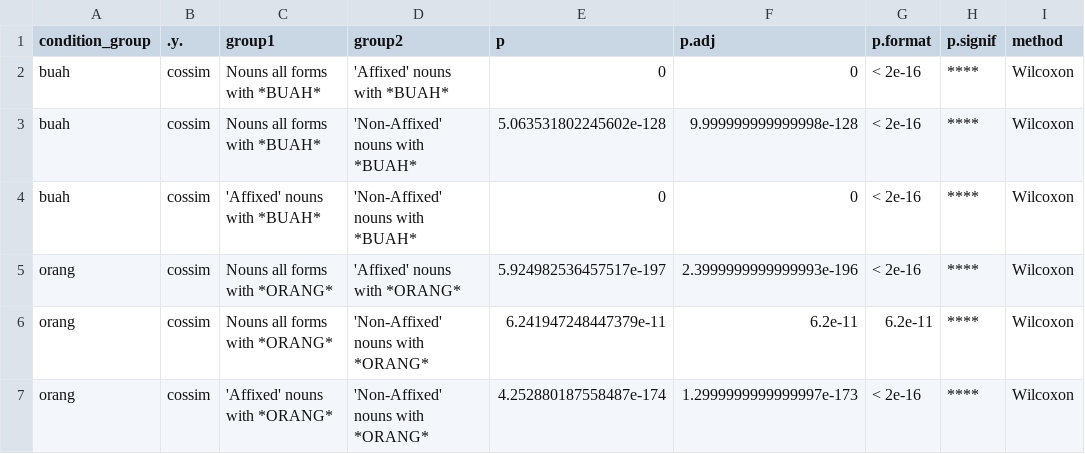
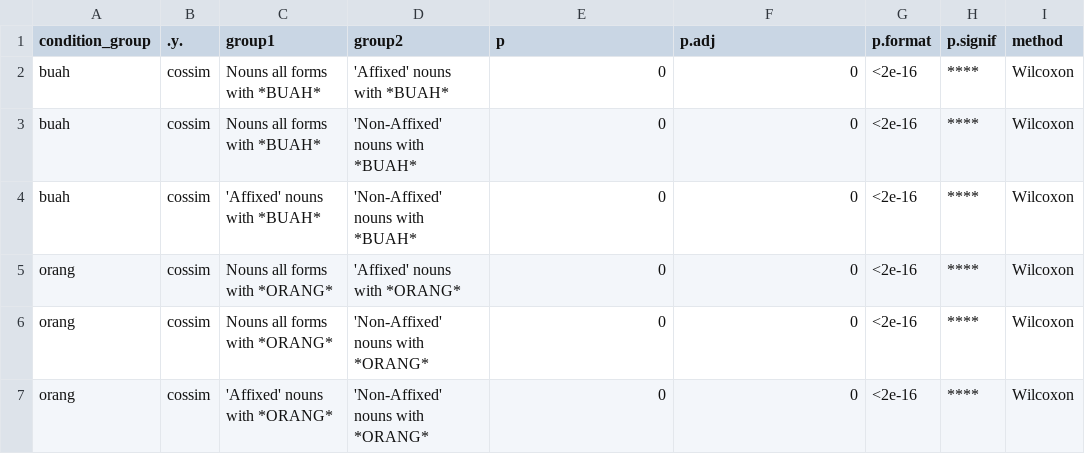
Before and after one commit to complexico/indonesian-classifier, a TSV file: stats_output/02-affixed-nonaffixed-pairwise-comparison.tsv, drawn as a sheet.

```diff
--- a/stats_output/02-affixed-nonaffixed-pairwise-comparison.tsv
+++ b/stats_output/02-affixed-nonaffixed-pairwise-comparison.tsv
@@ -1,7 +1,7 @@
 condition_group	.y.	group1	group2	p	p.adj	p.format	p.signif	method
-buah	cossim	Nouns all forms with *BUAH*	'Affixed' nouns with *BUAH*	0	0	< 2e-16	****	Wilcoxon
-buah	cossim	Nouns all forms with *BUAH*	'Non-Affixed' nouns with *BUAH*	5.063531802245602e-128	9.999999999999998e-128	< 2e-16	****	Wilcoxon
-buah	cossim	'Affixed' nouns with *BUAH*	'Non-Affixed' nouns with *BUAH*	0	0	< 2e-16	****	Wilcoxon
-orang	cossim	Nouns all forms with *ORANG*	'Affixed' nouns with *ORANG*	5.924982536457517e-197	2.3999999999999993e-196	< 2e-16	****	Wilcoxon
-orang	cossim	Nouns all forms with *ORANG*	'Non-Affixed' nouns with *ORANG*	6.241947248447379e-11	6.2e-11	6.2e-11	****	Wilcoxon
-orang	cossim	'Affixed' nouns with *ORANG*	'Non-Affixed' nouns with *ORANG*	4.252880187558487e-174	1.2999999999999997e-173	< 2e-16	****	Wilcoxon
+buah	cossim	Nouns all forms with *BUAH*	'Affixed' nouns with *BUAH*	0	0	<2e-16	****	Wilcoxon
+buah	cossim	Nouns all forms with *BUAH*	'Non-Affixed' nouns with *BUAH*	0	0	<2e-16	****	Wilcoxon
+buah	cossim	'Affixed' nouns with *BUAH*	'Non-Affixed' nouns with *BUAH*	0	0	<2e-16	****	Wilcoxon
+orang	cossim	Nouns all forms with *ORANG*	'Affixed' nouns with *ORANG*	0	0	<2e-16	****	Wilcoxon
+orang	cossim	Nouns all forms with *ORANG*	'Non-Affixed' nouns with *ORANG*	0	0	<2e-16	****	Wilcoxon
+orang	cossim	'Affixed' nouns with *ORANG*	'Non-Affixed' nouns with *ORANG*	0	0	<2e-16	****	Wilcoxon
```
Also changed, not shown: stats_output/01-a-nouns-all-classifiers-comparison.tsv, stats_output/01-d-nouns-all-classifiers-comparison-within-and-between-classifiers.tsv, 26 other files.
